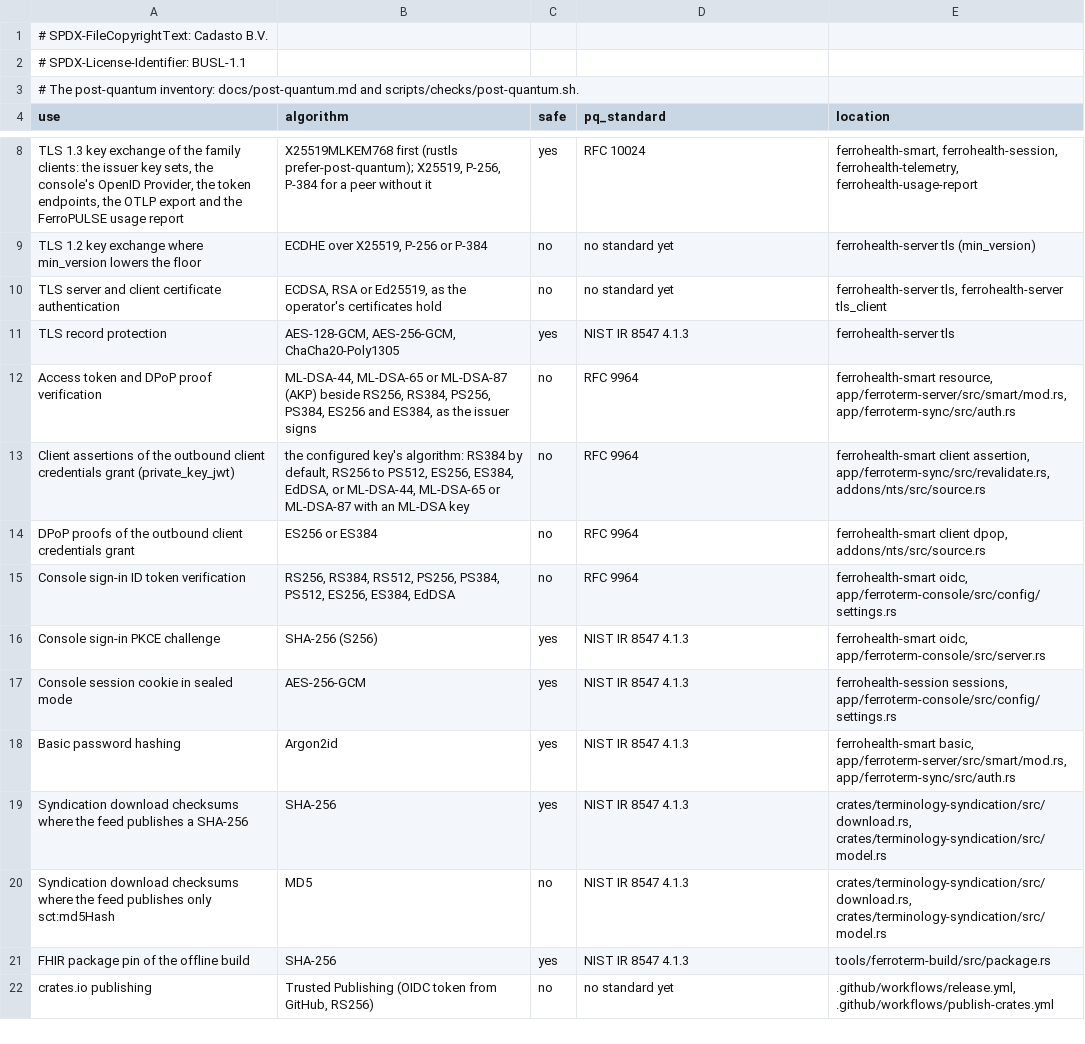
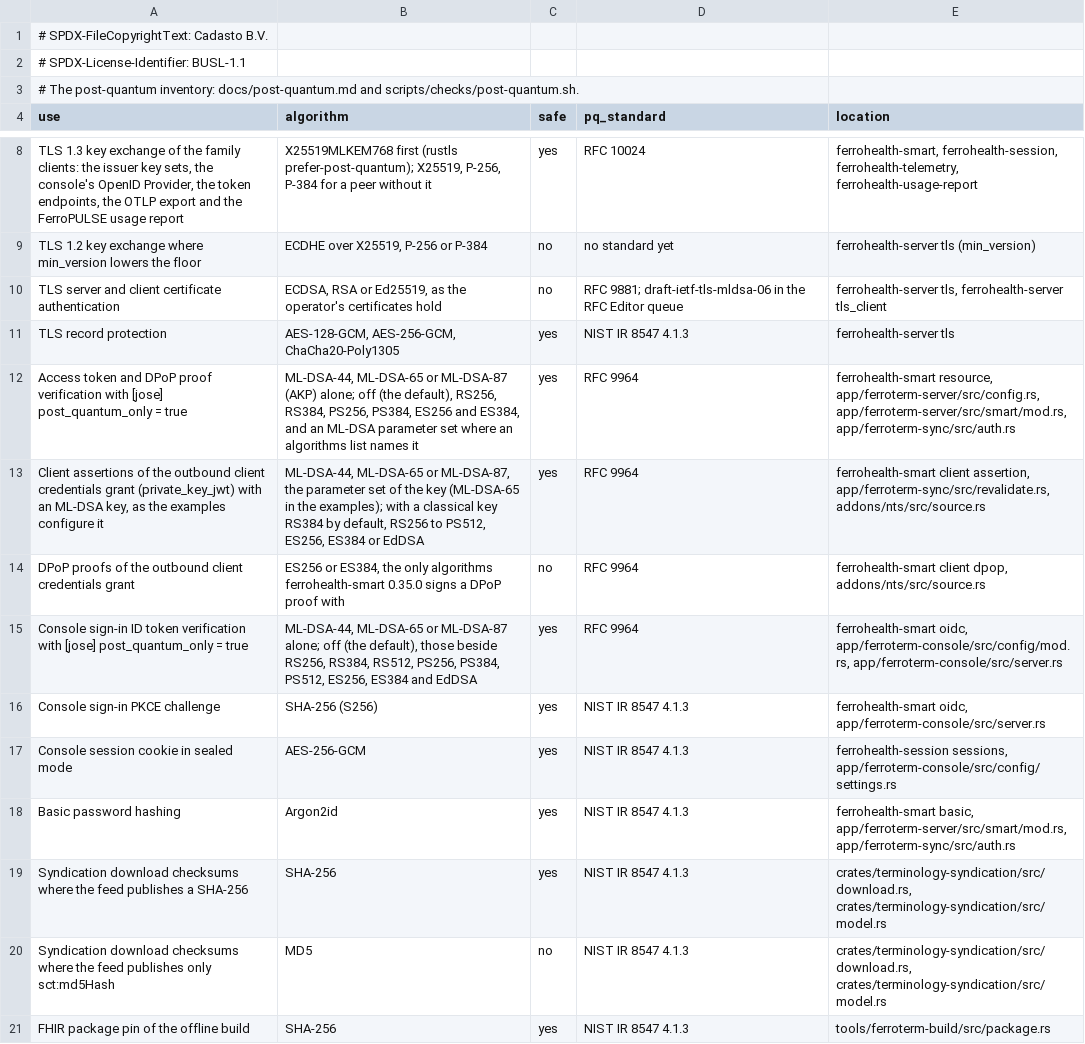
Before and after one commit to FerroHEALTH/FerroTERM, a TSV file: conformance/post-quantum.tsv, drawn as a sheet; only a part is shown, gaps mark what is left out; the shorter side is filled out with more unchanged rows.

Commit message:
feat(auth): post-quantum JOSE with ML-DSA console sign-in and a classical-refusing setting (#1363) (#1389)
[jose] post_quantum_only in the server's and the sync service's
configuration narrows every JWT issuer's algorithms (and [auth.dpop] on
the server) left at the default to ML-DSA-44, -65 and -87 (RFC 9964) and
refuses a list naming another algorithm. The console accepts an ML-DSA ID
Token beside the classical algorithms, and its [jose] post_quantum_only
accepts ML-DSA alone. The sync page shows a private_key_jwt client with
an ML-DSA-65 key.

The post-quantum inventory states what ferrohealth-smart 0.35.0 accepts
and signs on each JOSE row, counts those rows in the post-quantum
configuration, and cites RFC 9881 and draft-ietf-tls-mldsa-06 for the
TLS certificate row.

```diff
--- a/conformance/post-quantum.tsv
+++ b/conformance/post-quantum.tsv
@@ -9,8 +9,8 @@ TLS 1.3 key exchange of the family clients: the issuer key sets, the console's O
 TLS 1.2 key exchange where min_version lowers the floor	ECDHE over X25519, P-256 or P-384	no	no standard yet	ferrohealth-server tls (min_version)
-TLS server and client certificate authentication	ECDSA, RSA or Ed25519, as the operator's certificates hold	no	no standard yet	ferrohealth-server tls, ferrohealth-server tls_client
+TLS server and client certificate authentication	ECDSA, RSA or Ed25519, as the operator's certificates hold	no	RFC 9881; draft-ietf-tls-mldsa-06 in the RFC Editor queue	ferrohealth-server tls, ferrohealth-server tls_client
 TLS record protection	AES-128-GCM, AES-256-GCM, ChaCha20-Poly1305	yes	NIST IR 8547 4.1.3	ferrohealth-server tls
-Access token and DPoP proof verification	ML-DSA-44, ML-DSA-65 or ML-DSA-87 (AKP) beside RS256, RS384, PS256, PS384, ES256 and ES384, as the issuer signs	no	RFC 9964	ferrohealth-smart resource, app/ferroterm-server/src/smart/mod.rs, app/ferroterm-sync/src/auth.rs
-Client assertions of the outbound client credentials grant (private_key_jwt)	the configured key's algorithm: RS384 by default, RS256 to PS512, ES256, ES384, EdDSA, or ML-DSA-44, ML-DSA-65 or ML-DSA-87 with an ML-DSA key	no	RFC 9964	ferrohealth-smart client assertion, app/ferroterm-sync/src/revalidate.rs, addons/nts/src/source.rs
-DPoP proofs of the outbound client credentials grant	ES256 or ES384	no	RFC 9964	ferrohealth-smart client dpop, addons/nts/src/source.rs
-Console sign-in ID token verification	RS256, RS384, RS512, PS256, PS384, PS512, ES256, ES384, EdDSA	no	RFC 9964	ferrohealth-smart oidc, app/ferroterm-console/src/config/settings.rs
+Access token and DPoP proof verification with [jose] post_quantum_only = true	ML-DSA-44, ML-DSA-65 or ML-DSA-87 (AKP) alone; off (the default), RS256, RS384, PS256, PS384, ES256 and ES384, and an ML-DSA parameter set where an algorithms list names it	yes	RFC 9964	ferrohealth-smart resource, app/ferroterm-server/src/config.rs, app/ferroterm-server/src/smart/mod.rs, app/ferroterm-sync/src/auth.rs
+Client assertions of the outbound client credentials grant (private_key_jwt) with an ML-DSA key, as the examples configure it	ML-DSA-44, ML-DSA-65 or ML-DSA-87, the parameter set of the key (ML-DSA-65 in the examples); with a classical key RS384 by default, RS256 to PS512, ES256, ES384 or EdDSA	yes	RFC 9964	ferrohealth-smart client assertion, app/ferroterm-sync/src/revalidate.rs, addons/nts/src/source.rs
+DPoP proofs of the outbound client credentials grant	ES256 or ES384, the only algorithms ferrohealth-smart 0.35.0 signs a DPoP proof with	no	RFC 9964	ferrohealth-smart client dpop, addons/nts/src/source.rs
+Console sign-in ID token verification with [jose] post_quantum_only = true	ML-DSA-44, ML-DSA-65 or ML-DSA-87 alone; off (the default), those beside RS256, RS384, RS512, PS256, PS384, PS512, ES256, ES384 and EdDSA	yes	RFC 9964	ferrohealth-smart oidc, app/ferroterm-console/src/config/mod.rs, app/ferroterm-console/src/server.rs
 Console sign-in PKCE challenge	SHA-256 (S256)	yes	NIST IR 8547 4.1.3	ferrohealth-smart oidc, app/ferroterm-console/src/server.rs
```
Also changed, not shown: 19 other files.
